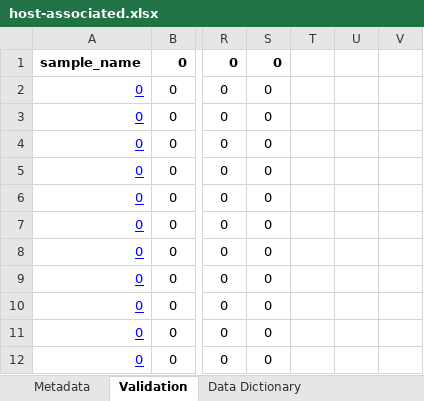
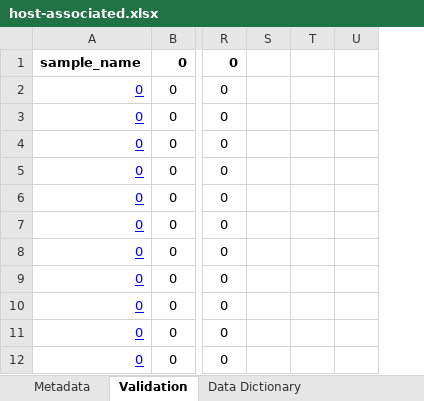
Before and after one commit to ucsd-ccbb/qiimp, an Excel workbook: qiimp/settings/packages/host-associated.xlsx, sheet Validation, drawn as a sheet; only a part is shown, gaps mark what is left out; values as stored, in another font and other column widths than the file's, no borders; conditional formats not drawn; removed rows and columns are numbered as before the commit, all else as after; the diff names each change by its address in the sheet, - before the commit and + after, or states it on an @@ line.

```diff
--- a/qiimp/settings/packages/host-associated.xlsx (sheet Validation)
+++ b/qiimp/settings/packages/host-associated.xlsx (sheet Validation)
-column S, rows 1-12: all 0
+column S, empty
@@ column V hidden, empty @@
```
Also changed, not shown: sheet Metadata, sheet Data Dictionary, sheet Instructions, formulas that keep their value, hidden cells.
